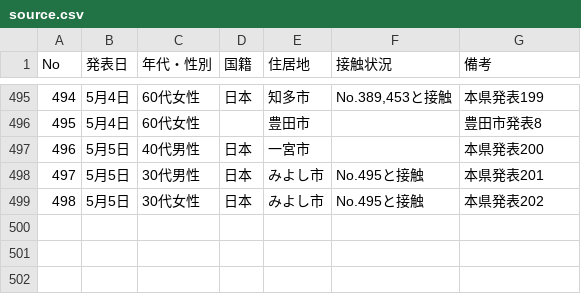
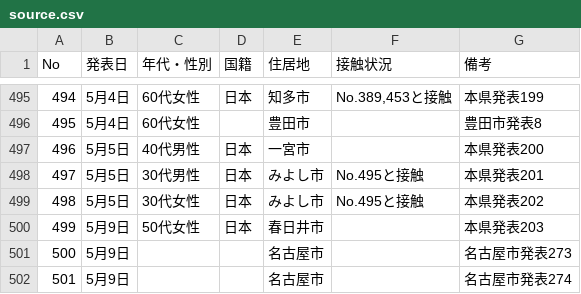
Before and after one commit to code4nagoya/covid19-scrape, a CSV file: source.csv, drawn as a sheet; only a part is shown, gaps mark what is left out; the diff names each change by its address in the sheet, - before the commit and + after, or states it on an @@ line.

```diff
--- a/source.csv
+++ b/source.csv
+row 500: 499 | 5月9日 | 50代女性 | 日本 | 春日井市 |  | 本県発表203
+row 501: 500 | 5月9日 |  |  | 名古屋市 |  | 名古屋市発表273
+row 502: 501 | 5月9日 |  |  | 名古屋市 |  | 名古屋市発表274
```
Also changed, not shown: 1 other file.
